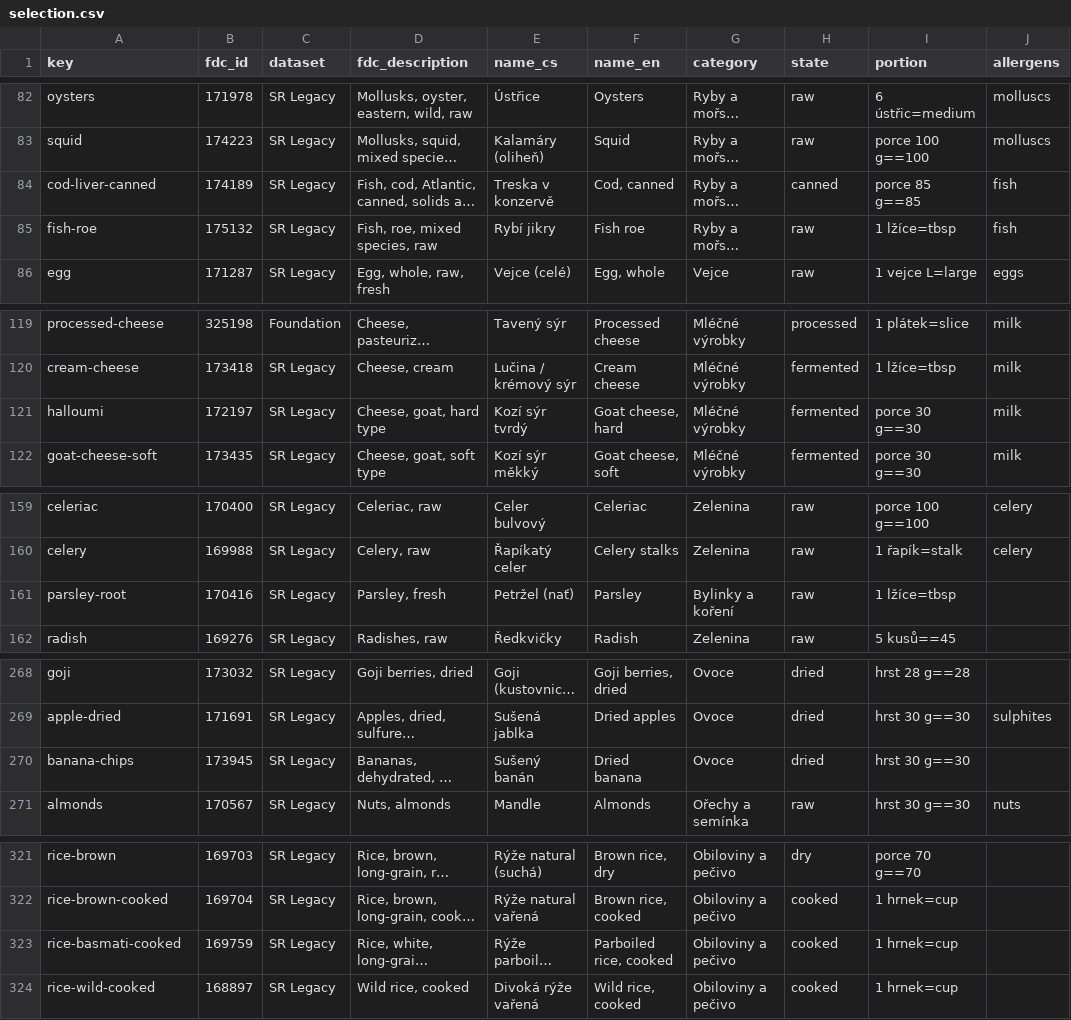
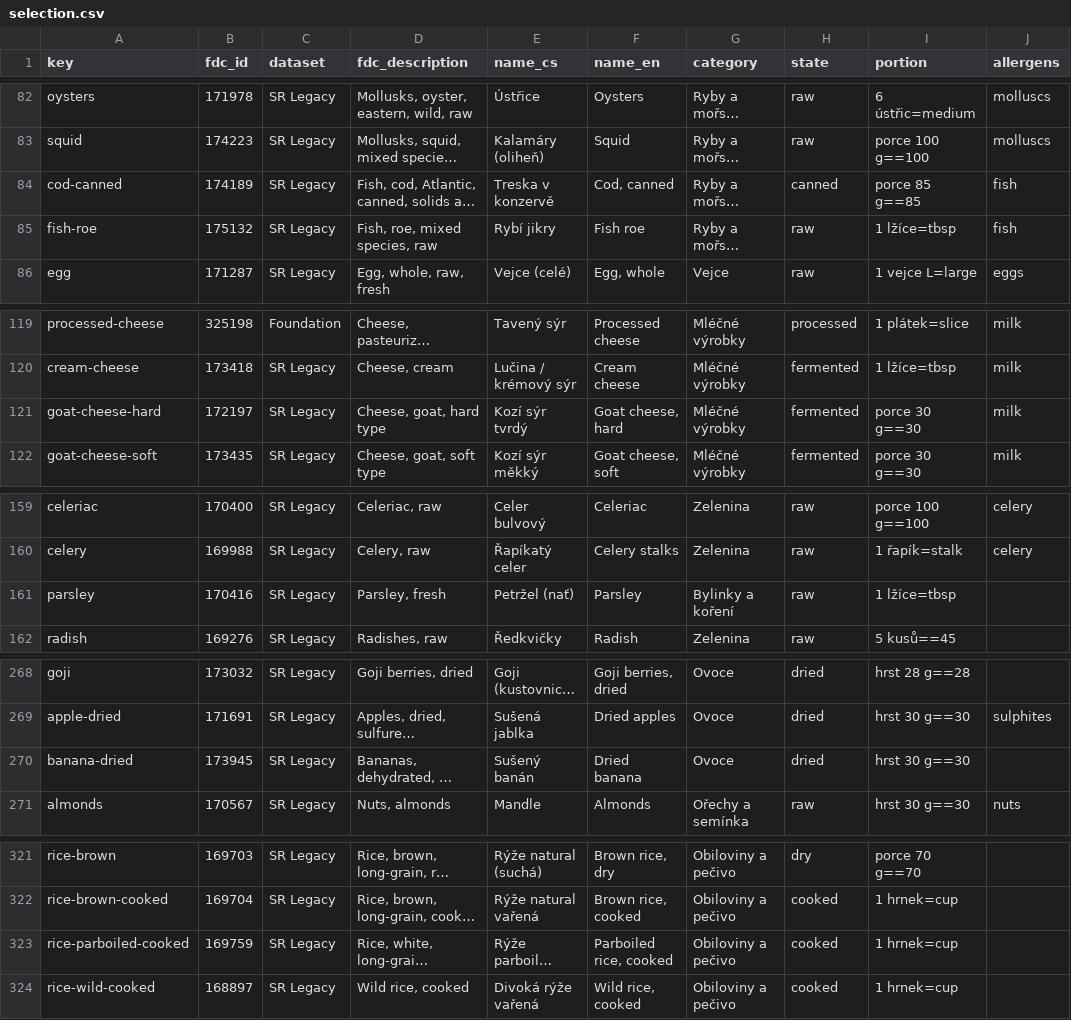
Before and after one commit to Miskus111/BETTER-LIVE-WEB-, a CSV file: scripts/foods/selection.csv, drawn as a sheet; only a part is shown, gaps mark what is left out; long unchanged cells end in …; the diff covers the shown part only; the diff names each change by its address in the sheet, - before the commit and + after, or states it on an @@ line.

```diff
--- a/scripts/foods/selection.csv
+++ b/scripts/foods/selection.csv
-A84 (key): cod-liver-canned
+A84 (key): cod-canned
-A121 (key): halloumi
+A121 (key): goat-cheese-hard
-A161 (key): parsley-root
+A161 (key): parsley
-A270 (key): banana-chips
+A270 (key): banana-dried
-A323 (key): rice-basmati-cooked
+A323 (key): rice-parboiled-cooked
```
Also changed, not shown: 1 edited cell elsewhere in this file, 8 other files.
